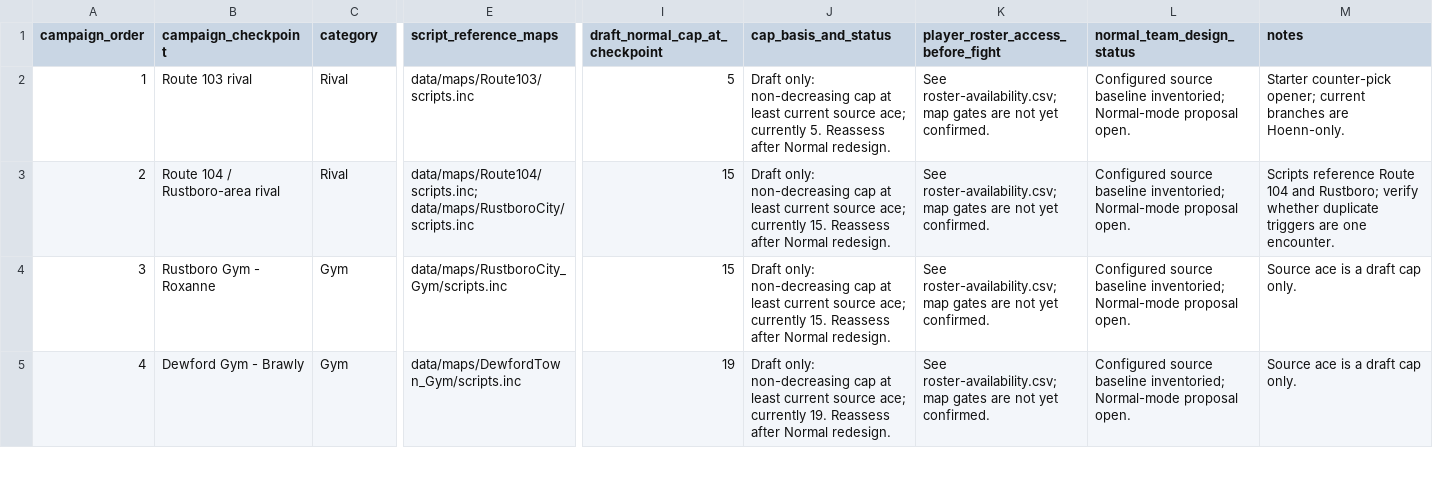
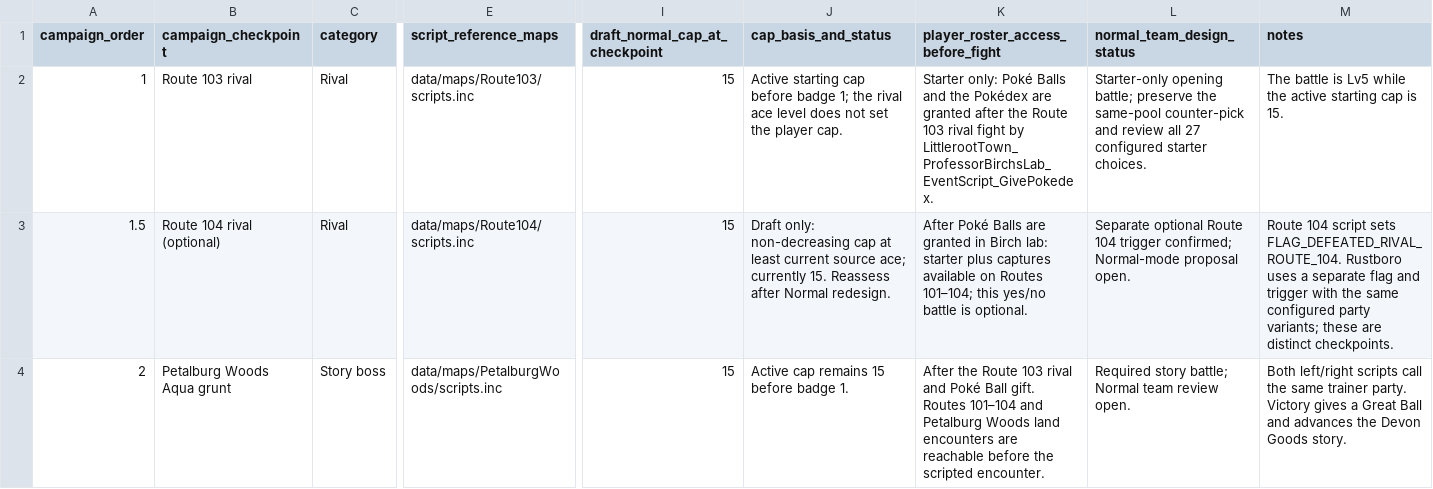
Before and after one commit to ViceUnkwn/shiny-vice, a CSV file: docs/design/gameplay-tables/normal-boss-checkpoints.csv, drawn as a sheet; only a part is shown, gaps mark what is left out; the shorter side is filled out with more unchanged rows; rows hold the shown columns only; the diff covers the shown part only; the diff names each change by its address in the sheet, - before the commit and + after, or states it on an @@ line.

Commit message:
Document opening Hoenn access and boss gates

```diff
--- a/docs/design/gameplay-tables/normal-boss-checkpoints.csv
+++ b/docs/design/gameplay-tables/normal-boss-checkpoints.csv
-I2 (draft_normal_cap_at_checkpoint): 5
+I2 (draft_normal_cap_at_checkpoint): 15
-J2 (cap_basis_and_status): Draft only: non-decreasing cap at least current source ace; currently 5. Reassess after Normal redesign.
+J2 (cap_basis_and_status): Active starting cap before badge 1; the rival ace level does not set the player cap.
-K2: See roster-availability.csv; map gates are not yet confirmed.
+K2: Starter only: Poké Balls and the Pokédex are granted after the Route 103 rival fight by LittlerootTown_ProfessorBirchsLab_EventScript_GivePokedex.
-L2 (normal_team_design_status): Configured source baseline inventoried; Normal-mode proposal open.
+L2 (normal_team_design_status): Starter-only opening battle; preserve the same-pool counter-pick and review all 27 configured starter choices.
-M2 (notes): Starter counter-pick opener; current branches are Hoenn-only.
+M2 (notes): The battle is Lv5 while the active starting cap is 15.
@@ column A (campaign_order) renumbered in row 3 @@
-B3 (campaign_checkpoint): Route 104 / Rustboro-area rival
+B3 (campaign_checkpoint): Route 104 rival (optional)
-E3 (script_reference_maps): data/maps/Route104/scripts.inc; data/maps/RustboroCity/scripts.inc
+E3 (script_reference_maps): data/maps/Route104/scripts.inc
-K3: See roster-availability.csv; map gates are not yet confirmed.
+K3: After Poké Balls are granted in Birch lab: starter plus captures available on Routes 101–104; this yes/no battle is optional.
-L3 (normal_team_design_status): Configured source baseline inventoried; Normal-mode proposal…
+L3 (normal_team_design_status): Separate optional Route 104 trigger confirmed; Normal-mode proposal…
-M3 (notes): Scripts reference Route 104 and Rustboro; verify whether duplicate triggers are one encounter.
+M3 (notes): Route 104 script sets FLAG_DEFEATED_RIVAL_ROUTE_104. Rustboro uses a separate flag and trigger with the same configured party variants; these are distinct checkpoints.
+row 4: 2 | Petalburg Woods Aqua grunt | Story boss | data/maps/PetalburgWoods/scripts.inc | 15 | Active cap remains 15 before badge 1. | After the Route 103 rival and Poké Ball gift. Routes 101–104 and Petalburg Woods land encounters are reachable before the scripted encounter. | Required story battle; Normal team review open. | Both left/right scripts call the same trainer party. Victory gives a Great Ball and advances the Devon Goods story.
```
Also changed, not shown: 2 added rows elsewhere in this file, 3 other files.
